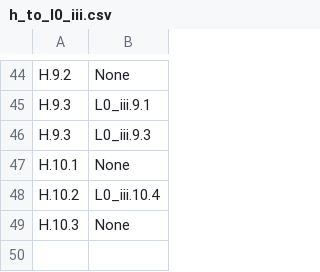
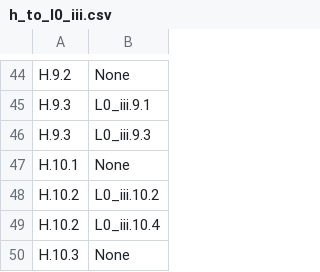
Before and after one commit to STRAST-UPM/ai_requirements_generation_rr, a CSV file: results/analysis/relations/completeness/h_to_l0_iii.csv, drawn as a sheet; only a part is shown, gaps mark what is left out; the diff names each change by its address in the sheet, - before the commit and + after, or states it on an @@ line.

```diff
--- a/results/analysis/relations/completeness/h_to_l0_iii.csv
+++ b/results/analysis/relations/completeness/h_to_l0_iii.csv
+row 48: H.10.2 | L0_iii.10.2
```
